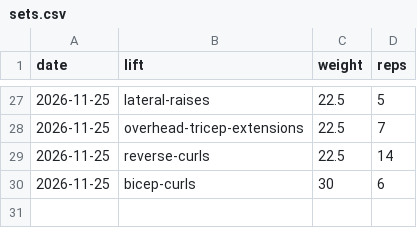
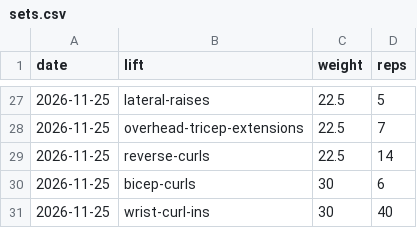
Before and after one commit to ishanjmukherjee/pressbench, a CSV file: data/sets.csv, drawn as a sheet; only a part is shown, gaps mark what is left out.

Commit message:
Log wrist curl ins 30 x 40

```diff
--- a/data/sets.csv
+++ b/data/sets.csv
@@ -30 +30,2 @@ date,lift,weight,reps
 2026-11-25,bicep-curls,30,6
+2026-11-25,wrist-curl-ins,30,40
```
